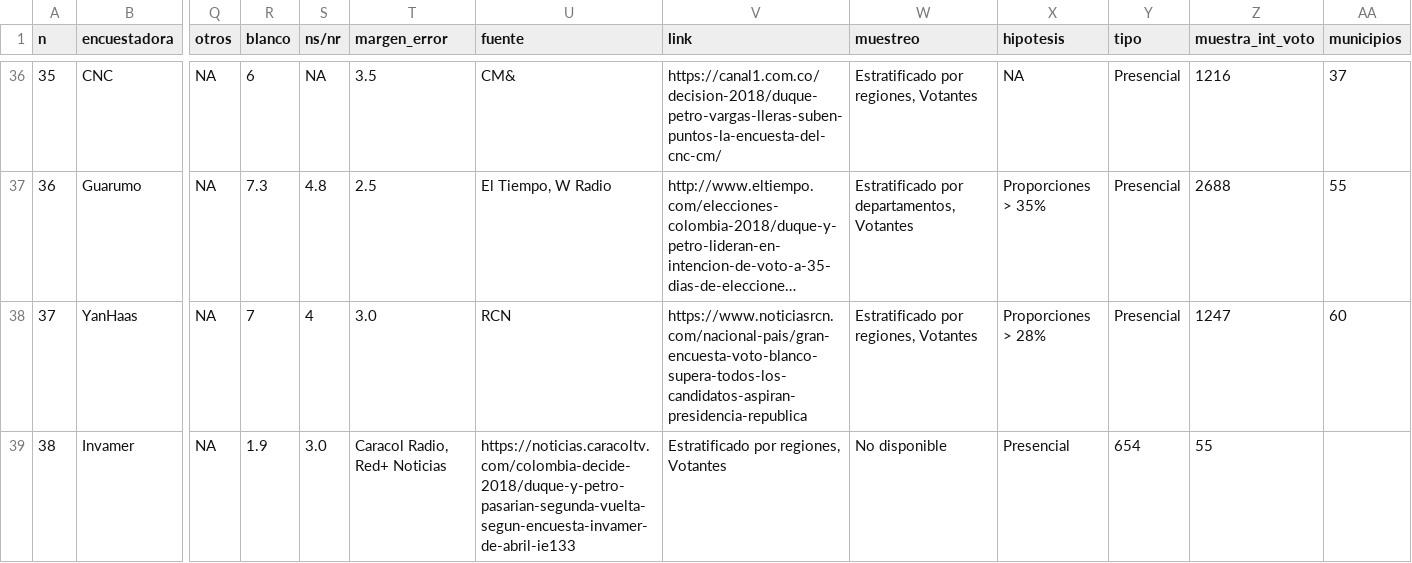
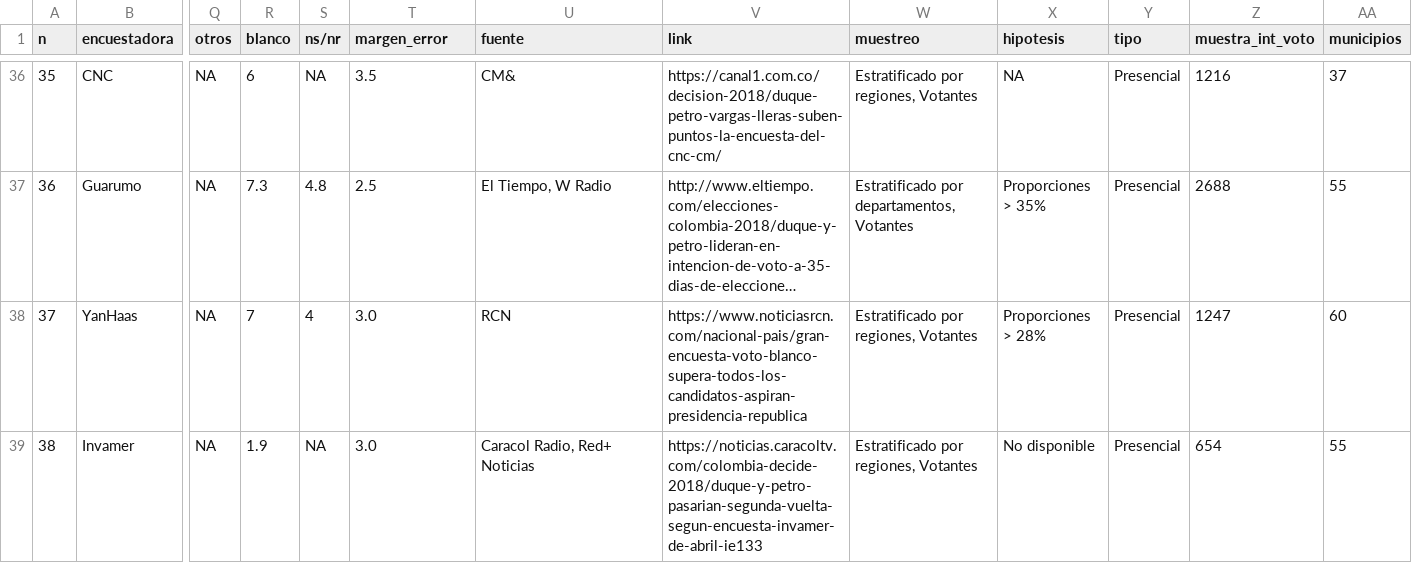
Before and after one commit to nelsonamayad/Elecciones-presidenciales-2018, a CSV file: Elecciones 2018/encuestas2018.csv, drawn as a sheet; only a part is shown, gaps mark what is left out; long unchanged cells end in …; the diff names each change by its address in the sheet, - before the commit and + after, or states it on an @@ line.

Commit message:
#38

```diff
--- a/Elecciones 2018/encuestas2018.csv
+++ b/Elecciones 2018/encuestas2018.csv
-S39 (ns/nr): 3.0
+S39 (ns/nr): NA
-T39 (margen_error): Caracol Radio, Red+ Noticias
+T39 (margen_error): 3.0
-U39 (fuente): https://noticias.caracoltv.com/colombia-decide-2018/duque-y-petro-pasarian-segunda-vuelta-segun-encuesta-invamer-de-abril-ie133
+U39 (fuente): Caracol Radio, Red+ Noticias
-V39 (link): Estratificado por regiones, Votantes
+V39 (link): https://noticias.caracoltv.com/colombia-decide-2018/duque-y-petro-pasarian-segunda-vuelta-segun-encuesta-invamer-de-abril-ie133
-W39 (muestreo): No disponible
+W39 (muestreo): Estratificado por regiones, Votantes
-X39 (hipotesis): Presencial
+X39 (hipotesis): No disponible
-Y39 (tipo): 654
+Y39 (tipo): Presencial
-Z39 (muestra_int_voto): 55
+Z39 (muestra_int_voto): 654
-AA39 (municipios): (empty)
+AA39 (municipios): 55
```
